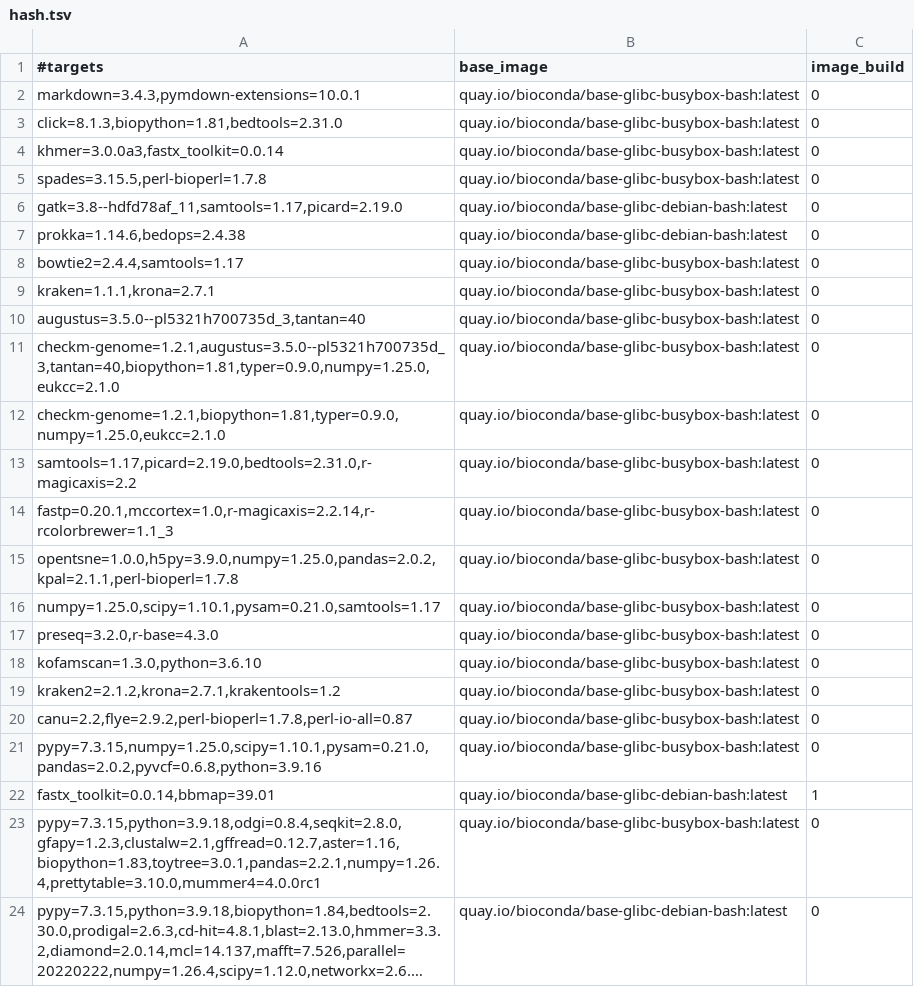
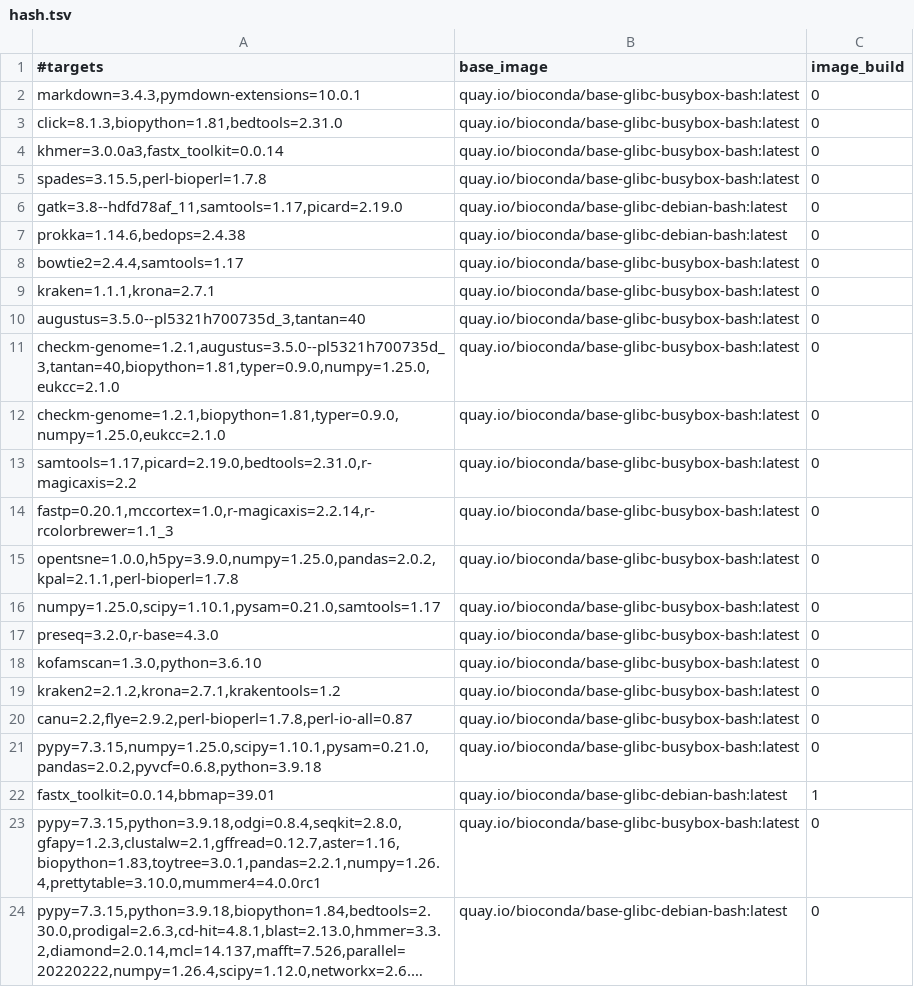
Before and after one commit to gongyh/scgs-mpc, a TSV file: combinations/hash.tsv, drawn as a sheet; long unchanged cells end in ….

```diff
--- a/combinations/hash.tsv
+++ b/combinations/hash.tsv
@@ -20,3 +20,3 @@ kraken2=2.1.2,krona=2.7.1,krakentools=1.2	quay.io/bioconda/base-glibc-busybox-ba
 canu=2.2,flye=2.9.2,perl-bioperl=1.7.8,perl-io-all=0.87	quay.io/bioconda/base-glibc-busybox-bash:latest	0
-pypy=7.3.15,numpy=1.25.0,scipy=1.10.1,pysam=0.21.0,pandas=2.0.2,pyvcf=0.6.8,python=3.9.16	quay.io/bioconda/base-glibc-busybox-bash:latest	0
+pypy=7.3.15,numpy=1.25.0,scipy=1.10.1,pysam=0.21.0,pandas=2.0.2,pyvcf=0.6.8,python=3.9.18	quay.io/bioconda/base-glibc-busybox-bash:latest	0
 fastx_toolkit=0.0.14,bbmap=39.01	quay.io/bioconda/base-glibc-debian-bash:latest	1
```
Also changed, not shown: 2 other files.
